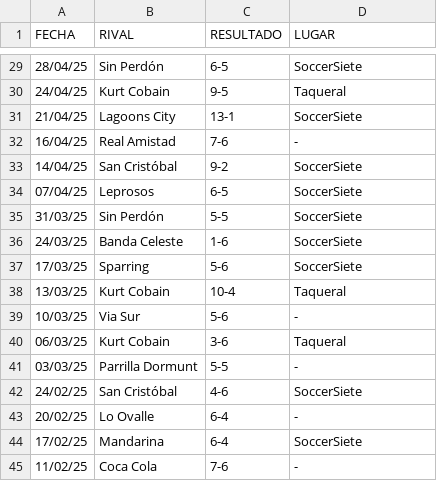
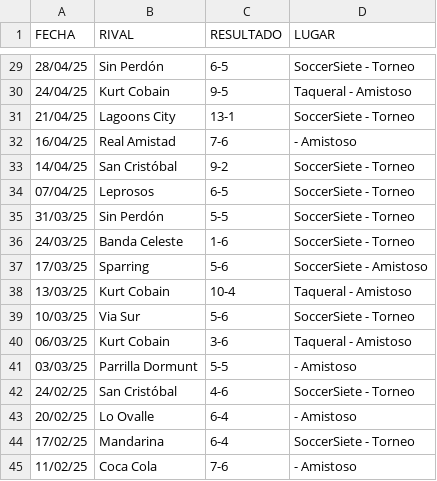
Before and after one commit to hescalag-web/barbarosfc, a CSV file: docs/statistics.csv, drawn as a sheet; only a part is shown, gaps mark what is left out; the diff covers the shown part only.

```diff
--- a/docs/statistics.csv
+++ b/docs/statistics.csv
@@ -29,17 +29,17 @@
-28/04/25,Sin Perdón,6-5,SoccerSiete
-24/04/25,Kurt Cobain,9-5,Taqueral
-21/04/25,Lagoons City,13-1,SoccerSiete
-16/04/25,Real Amistad,7-6,-
-14/04/25,San Cristóbal,9-2,SoccerSiete
-07/04/25,Leprosos,6-5,SoccerSiete
-31/03/25,Sin Perdón,5-5,SoccerSiete
-24/03/25,Banda Celeste,1-6,SoccerSiete
-17/03/25,Sparring,5-6,SoccerSiete
-13/03/25,Kurt Cobain,10-4,Taqueral
-10/03/25,Via Sur,5-6,-
-06/03/25,Kurt Cobain,3-6,Taqueral
-03/03/25,Parrilla Dormunt,5-5,-
-24/02/25,San Cristóbal,4-6,SoccerSiete
-20/02/25,Lo Ovalle,6-4,-
-17/02/25,Mandarina,6-4,SoccerSiete
-11/02/25,Coca Cola,7-6,-
+28/04/25,Sin Perdón,6-5,SoccerSiete - Torneo
+24/04/25,Kurt Cobain,9-5,Taqueral - Amistoso
+21/04/25,Lagoons City,13-1,SoccerSiete - Torneo
+16/04/25,Real Amistad,7-6,- Amistoso
+14/04/25,San Cristóbal,9-2,SoccerSiete - Torneo
+07/04/25,Leprosos,6-5,SoccerSiete - Torneo
+31/03/25,Sin Perdón,5-5,SoccerSiete - Torneo
+24/03/25,Banda Celeste,1-6,SoccerSiete - Torneo
+17/03/25,Sparring,5-6,SoccerSiete - Amistoso
+13/03/25,Kurt Cobain,10-4,Taqueral - Amistoso
+10/03/25,Via Sur,5-6,SoccerSiete - Torneo
+06/03/25,Kurt Cobain,3-6,Taqueral - Amistoso
+03/03/25,Parrilla Dormunt,5-5,- Amistoso
+24/02/25,San Cristóbal,4-6,SoccerSiete - Torneo
+20/02/25,Lo Ovalle,6-4,- Amistoso
+17/02/25,Mandarina,6-4,SoccerSiete - Torneo
+11/02/25,Coca Cola,7-6,- Amistoso
```
Also changed, not shown: 27 edited cells elsewhere in this file, 1 other file.
